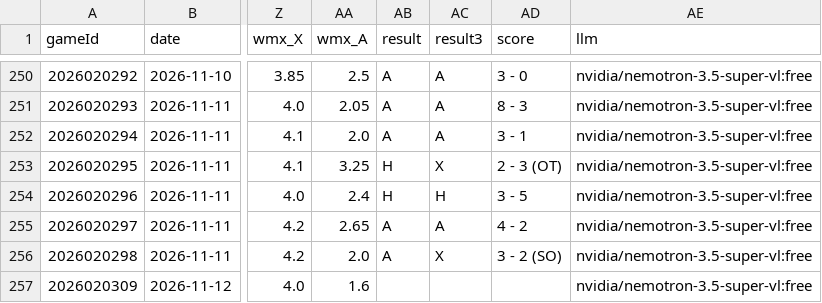
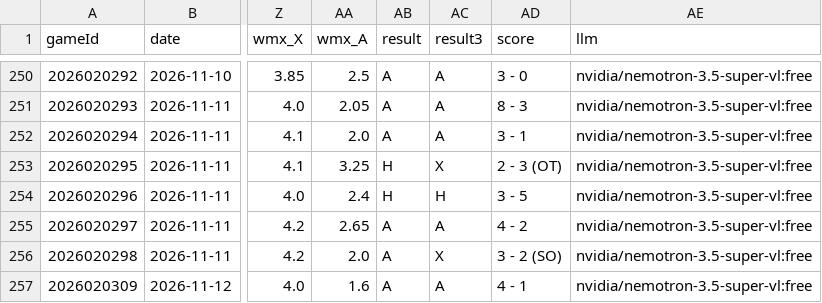
Before and after one commit to CR0ZER/NHL-Predictor, a CSV file: data/predictions.csv, drawn as a sheet; only a part is shown, gaps mark what is left out; the diff names each change by its address in the sheet, - before the commit and + after, or states it on an @@ line.

```diff
--- a/data/predictions.csv
+++ b/data/predictions.csv
-AB257 (result): (empty)
+AB257 (result): A
-AC257 (result3): (empty)
+AC257 (result3): A
-AD257 (score): (empty)
+AD257 (score): 4 - 1
```
Also changed, not shown: data/paper_bets.csv, 1 other file.
